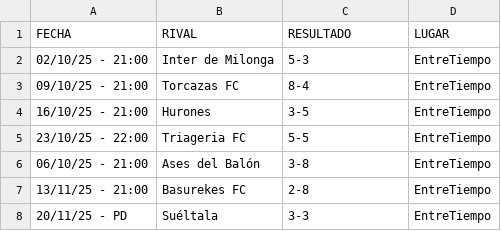
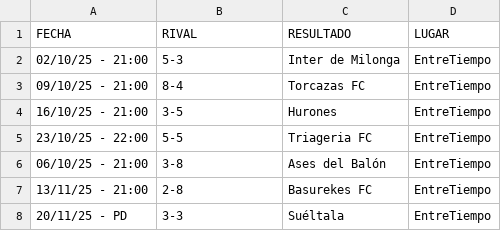
Before and after one commit to hescalag-web/barbarosfc, a CSV file: docs/anteriores/fixture_current_tournament_entreT-1.csv, drawn as a sheet.

Commit message:
fecha 13

```diff
--- a/docs/anteriores/fixture_current_tournament_entreT-1.csv
+++ b/docs/anteriores/fixture_current_tournament_entreT-1.csv
@@ -1,8 +1,8 @@
 FECHA,RIVAL,RESULTADO,LUGAR
-02/10/25 - 21:00,Inter de Milonga,5-3,EntreTiempo
-09/10/25 - 21:00,Torcazas FC,8-4,EntreTiempo
-16/10/25 - 21:00,Hurones,3-5,EntreTiempo
-23/10/25 - 22:00,Triageria FC,5-5,EntreTiempo
-06/10/25 - 21:00,Ases del Balón,3-8,EntreTiempo
-13/11/25 - 21:00,Basurekes FC,2-8,EntreTiempo
-20/11/25 - PD,Suéltala,3-3,EntreTiempo
+02/10/25 - 21:00,5-3,Inter de Milonga,EntreTiempo
+09/10/25 - 21:00,8-4,Torcazas FC,EntreTiempo
+16/10/25 - 21:00,3-5,Hurones,EntreTiempo
+23/10/25 - 22:00,5-5,Triageria FC,EntreTiempo
+06/10/25 - 21:00,3-8,Ases del Balón,EntreTiempo
+13/11/25 - 21:00,2-8,Basurekes FC,EntreTiempo
+20/11/25 - PD,3-3,Suéltala,EntreTiempo
```
Also changed, not shown: docs/anteriores/fixture_tournament_soccerS24.csv, 1 other file.
